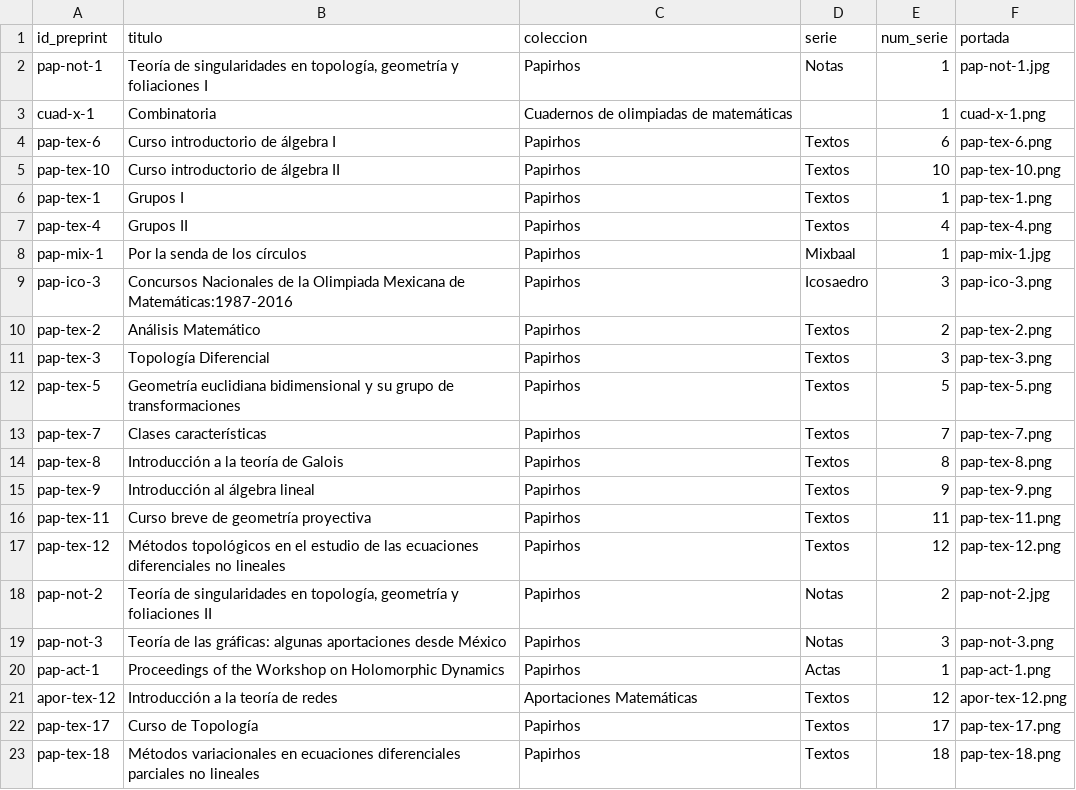
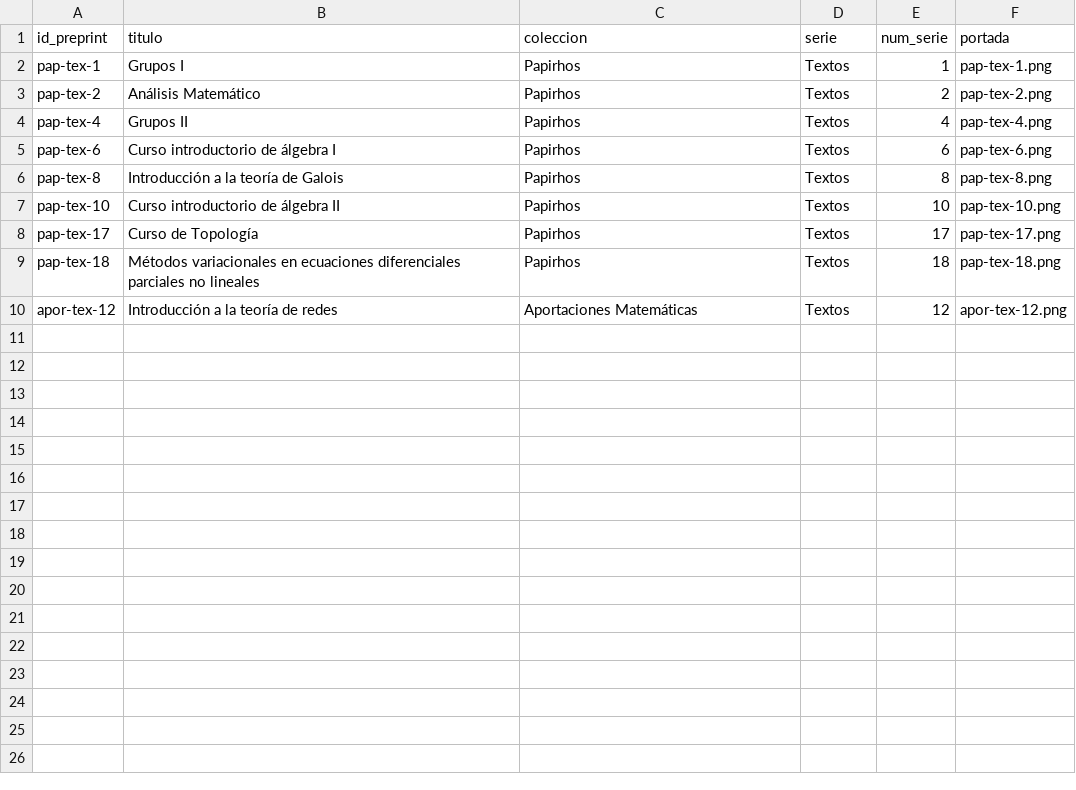
Before and after one commit to kavallemon-t/papirhos-preprints, a CSV file: tools/catalogo_qr/preprints.csv, drawn as a sheet.

```diff
--- a/tools/catalogo_qr/preprints.csv
+++ b/tools/catalogo_qr/preprints.csv
@@ -1,23 +1,10 @@
 id_preprint,titulo,coleccion,serie,num_serie,portada
-pap-not-1,"Teoría de singularidades en topología, geometría y foliaciones I",Papirhos,Notas,1,pap-not-1.jpg
-cuad-x-1,Combinatoria,Cuadernos de olimpiadas de matemáticas,,1,cuad-x-1.png
+pap-tex-1,Grupos I,Papirhos,Textos,1,pap-tex-1.png
+pap-tex-2,Análisis Matemático,Papirhos,Textos,2,pap-tex-2.png
+pap-tex-4,Grupos II,Papirhos,Textos,4,pap-tex-4.png
 pap-tex-6,Curso introductorio de álgebra I,Papirhos,Textos,6,pap-tex-6.png
+pap-tex-8,Introducción a la teoría de Galois,Papirhos,Textos,8,pap-tex-8.png
 pap-tex-10,Curso introductorio de álgebra II,Papirhos,Textos,10,pap-tex-10.png
-pap-tex-1,Grupos I,Papirhos,Textos,1,pap-tex-1.png
-pap-tex-4,Grupos II,Papirhos,Textos,4,pap-tex-4.png
-pap-mix-1,Por la senda de los círculos,Papirhos,Mixbaal,1,pap-mix-1.jpg
-pap-ico-3,Concursos Nacionales de la Olimpiada Mexicana de Matemáticas:1987-2016,Papirhos,Icosaedro,3,pap-ico-3.png
-pap-tex-2,Análisis Matemático,Papirhos,Textos,2,pap-tex-2.png
-pap-tex-3,Topología Diferencial,Papirhos,Textos,3,pap-tex-3.png
-pap-tex-5,Geometría euclidiana bidimensional y su grupo de transformaciones,Papirhos,Textos,5,pap-tex-5.png
-pap-tex-7,Clases características,Papirhos,Textos,7,pap-tex-7.png
-pap-tex-8,Introducción a la teoría de Galois,Papirhos,Textos,8,pap-tex-8.png
-pap-tex-9,Introducción al álgebra lineal,Papirhos,Textos,9,pap-tex-9.png
-pap-tex-11,Curso breve de geometría proyectiva,Papirhos,Textos,11,pap-tex-11.png
-pap-tex-12,Métodos topológicos en el estudio de las ecuaciones diferenciales no lineales,Papirhos,Textos,12,pap-tex-12.png
-pap-not-2,"Teoría de singularidades en topología, geometría y foliaciones II",Papirhos,Notas,2,pap-not-2.jpg
-pap-not-3,Teoría de las gráficas: algunas aportaciones desde México,Papirhos,Notas,3,pap-not-3.png
-pap-act-1,Proceedings of the Workshop on Holomorphic Dynamics,Papirhos,Actas,1,pap-act-1.png
-apor-tex-12,Introducción a la teoría de redes,Aportaciones Matemáticas,Textos,12,apor-tex-12.png
 pap-tex-17,Curso de Topología,Papirhos,Textos,17,pap-tex-17.png
 pap-tex-18,Métodos variacionales en ecuaciones diferenciales parciales no lineales,Papirhos,Textos,18,pap-tex-18.png
+apor-tex-12,Introducción a la teoría de redes,Aportaciones Matemáticas,Textos,12,apor-tex-12.png
```
Also changed, not shown: tools/catalogo_qr/autores.csv, 7 other files.
